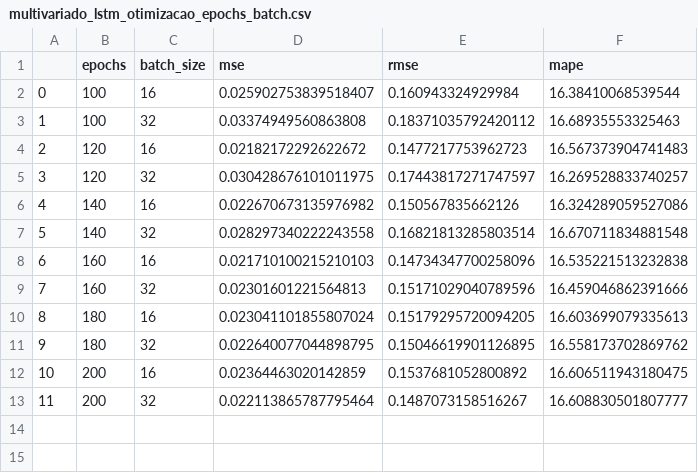
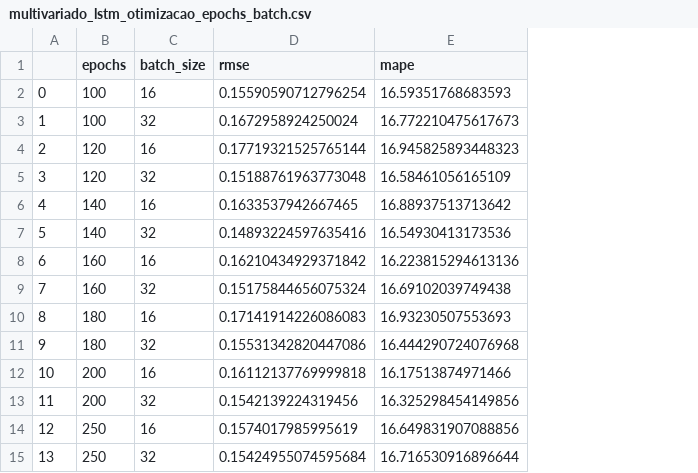
Before and after one commit to czar-rocha/previsao-de-precos-de-commodities-agricolas-atraves-de-redes-neurais-LSTM, a CSV file: modelo-lstm-multivariado/multivariado_lstm_otimizacao_epochs_batch.csv, drawn as a sheet; removed rows and columns are numbered as before the commit, all else as after; the diff names each change by its address in the sheet, - before the commit and + after, or states it on an @@ line.

```diff
--- a/modelo-lstm-multivariado/multivariado_lstm_otimizacao_epochs_batch.csv
+++ b/modelo-lstm-multivariado/multivariado_lstm_otimizacao_epochs_batch.csv
-column D (mse), rows 2-13: 0.025902753839518407 | 0.03374949560863808 | 0.02182172292622672 | 0.030428676101011975 | 0.022670673135976982 | 0.028297340222243558 | 0.021710100215210103 | 0.02301601221564813 | 0.023041101855807024 | 0.022640077044898795 | 0.02364463020142859 | 0.022113865787795464
-D2 (rmse): 0.160943324929984
+D2 (rmse): 0.15590590712796254
-E2 (mape): 16.38410068539544
+E2 (mape): 16.59351768683593
-D3 (rmse): 0.18371035792420112
+D3 (rmse): 0.1672958924250024
-E3 (mape): 16.68935553325463
+E3 (mape): 16.772210475617673
-D4 (rmse): 0.1477217753962723
+D4 (rmse): 0.17719321525765144
-E4 (mape): 16.567373904741483
+E4 (mape): 16.945825893448323
-D5 (rmse): 0.17443817271747597
+D5 (rmse): 0.15188761963773048
-E5 (mape): 16.269528833740257
+E5 (mape): 16.58461056165109
-D6 (rmse): 0.150567835662126
+D6 (rmse): 0.1633537942667465
-E6 (mape): 16.324289059527086
+E6 (mape): 16.88937513713642
-D7 (rmse): 0.16821813285803514
+D7 (rmse): 0.14893224597635416
-E7 (mape): 16.670711834881548
+E7 (mape): 16.54930413173536
-D8 (rmse): 0.14734347700258096
+D8 (rmse): 0.16210434929371842
-E8 (mape): 16.535221513232838
+E8 (mape): 16.223815294613136
-D9 (rmse): 0.15171029040789596
+D9 (rmse): 0.15175844656075324
-E9 (mape): 16.459046862391666
+E9 (mape): 16.69102039749438
-D10 (rmse): 0.15179295720094205
+D10 (rmse): 0.17141914226086083
-E10 (mape): 16.603699079335613
+E10 (mape): 16.93230507553693
-D11 (rmse): 0.15046619901126895
+D11 (rmse): 0.15531342820447086
-E11 (mape): 16.558173702869762
+E11 (mape): 16.444290724076968
-D12 (rmse): 0.1537681052800892
+D12 (rmse): 0.16112137769999818
-E12 (mape): 16.606511943180475
+E12 (mape): 16.17513874971466
-D13 (rmse): 0.1487073158516267
+D13 (rmse): 0.1542139224319456
-E13 (mape): 16.608830501807777
+E13 (mape): 16.325298454149856
+row 14: 12 | 250 | 16 | 0.1574017985995619 | 16.649831907088856
+row 15: 13 | 250 | 32 | 0.15424955074595684 | 16.716530916896644
```
Also changed, not shown: modelo-lstm-multivariado/multivariado_lstm_hiperparametros_otimizados.csv, modelo-lstm-multivariado/multivariado_lstm_otimizacao_unit_dropout.csv, 3 other files.
